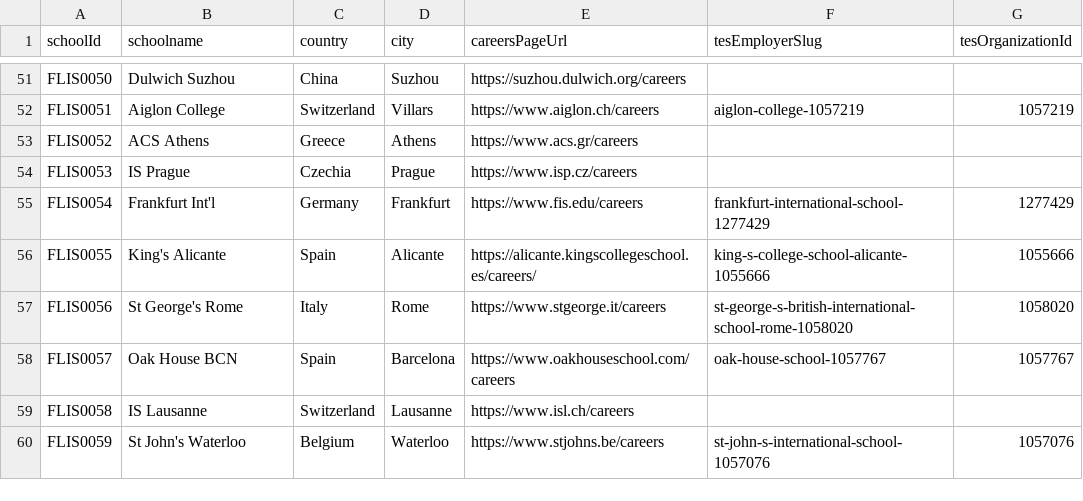
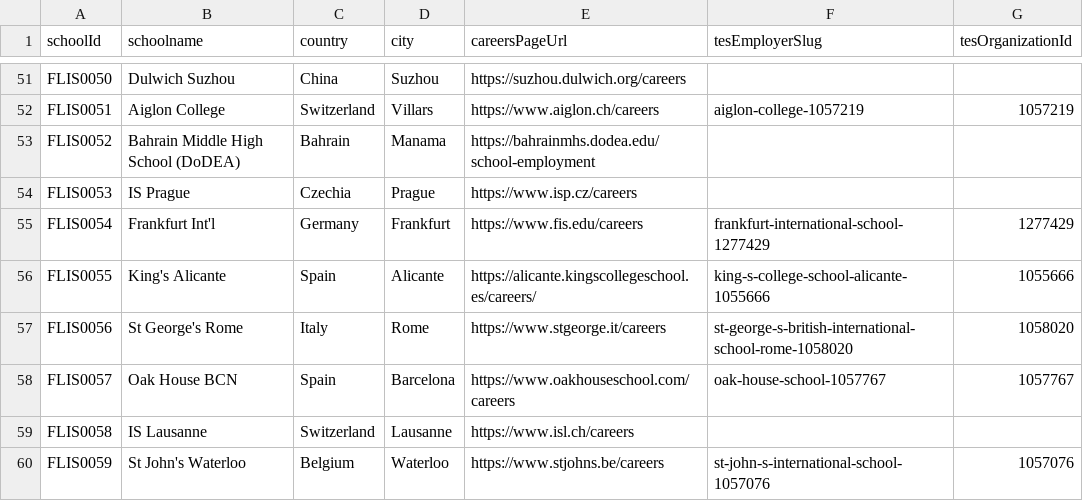
Before and after one commit to LeopardfishIntel/LI-Project, a CSV file: scripts/data/global_schools_flis0001_to_flis0203.csv, drawn as a sheet; only a part is shown, gaps mark what is left out.

```diff
--- a/scripts/data/global_schools_flis0001_to_flis0203.csv
+++ b/scripts/data/global_schools_flis0001_to_flis0203.csv
@@ -52,3 +52,3 @@ FLIS0050,Dulwich Suzhou,China,Suzhou,https://suzhou.dulwich.org/careers,,
 FLIS0051,Aiglon College,Switzerland,Villars,https://www.aiglon.ch/careers,aiglon-college-1057219,1057219
-FLIS0052,ACS Athens,Greece,Athens,https://www.acs.gr/careers,,
+FLIS0052,Bahrain Middle High School (DoDEA),Bahrain,Manama,https://bahrainmhs.dodea.edu/school-employment,,
 FLIS0053,IS Prague,Czechia,Prague,https://www.isp.cz/careers,,
```
Also changed, not shown: leopardfish_492_schools.csv, public/leopardfish_492_schools.csv, 2 other files.
